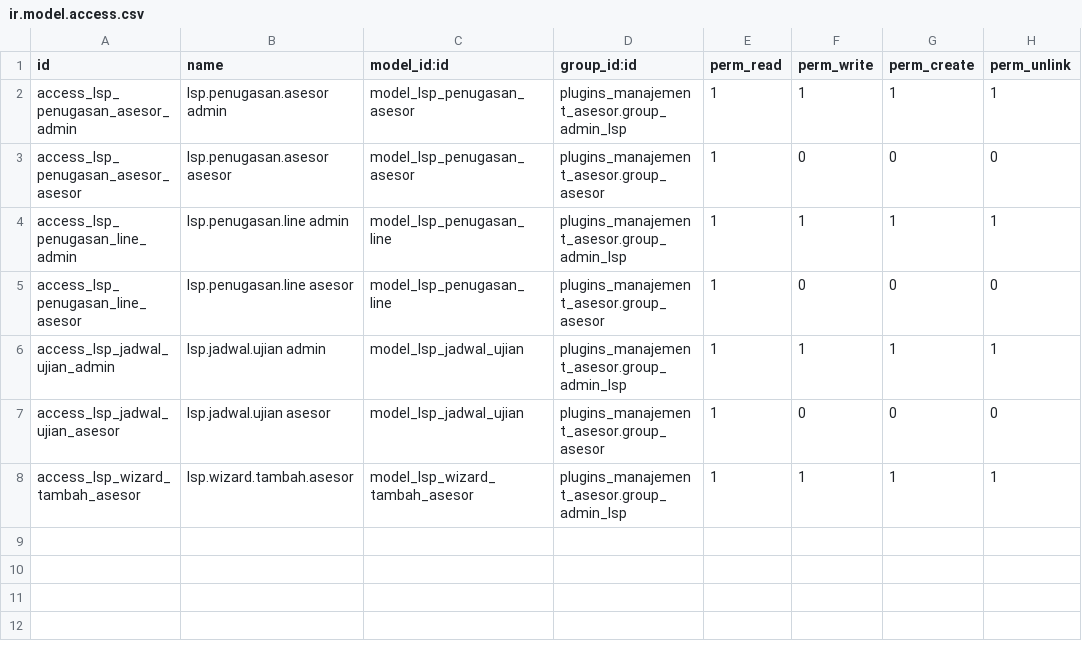
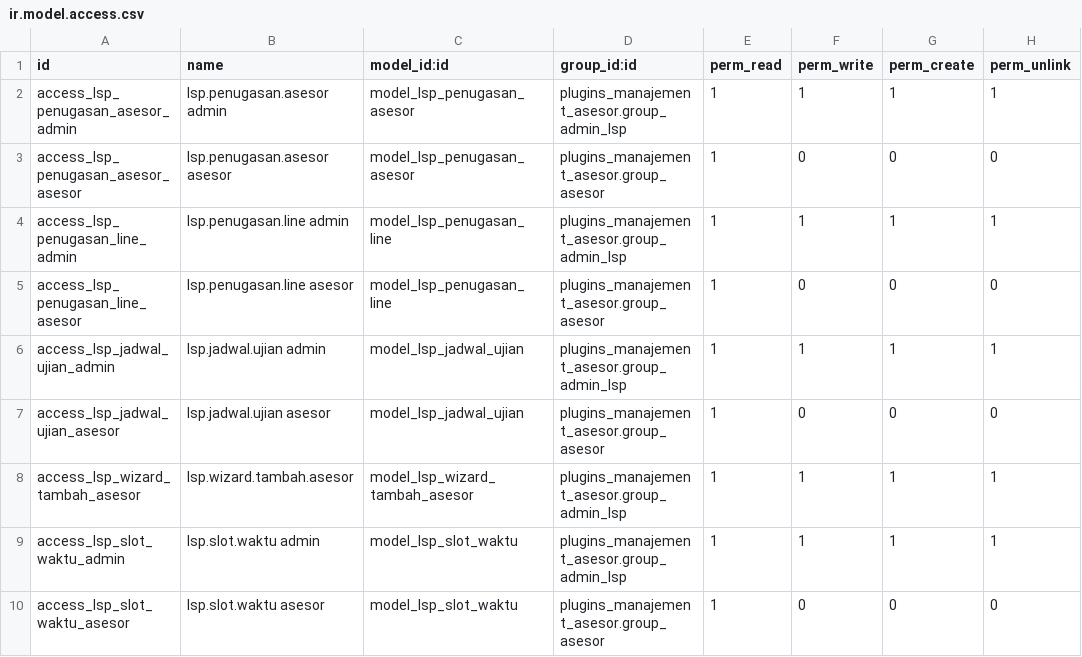
Before and after one commit to proyek3-odoo-sertifikasi/plugins-manajement-asesor, a CSV file: security/ir.model.access.csv, drawn as a sheet.

```diff
--- a/security/ir.model.access.csv
+++ b/security/ir.model.access.csv
@@ -8 +8,3 @@ access_lsp_jadwal_ujian_asesor,lsp.jadwal.ujian asesor,model_lsp_jadwal_ujian,pl
 access_lsp_wizard_tambah_asesor,lsp.wizard.tambah.asesor,model_lsp_wizard_tambah_asesor,plugins_manajement_asesor.group_admin_lsp,1,1,1,1
+access_lsp_slot_waktu_admin,lsp.slot.waktu admin,model_lsp_slot_waktu,plugins_manajement_asesor.group_admin_lsp,1,1,1,1
+access_lsp_slot_waktu_asesor,lsp.slot.waktu asesor,model_lsp_slot_waktu,plugins_manajement_asesor.group_asesor,1,0,0,0
```
Also changed, not shown: 13 other files.
